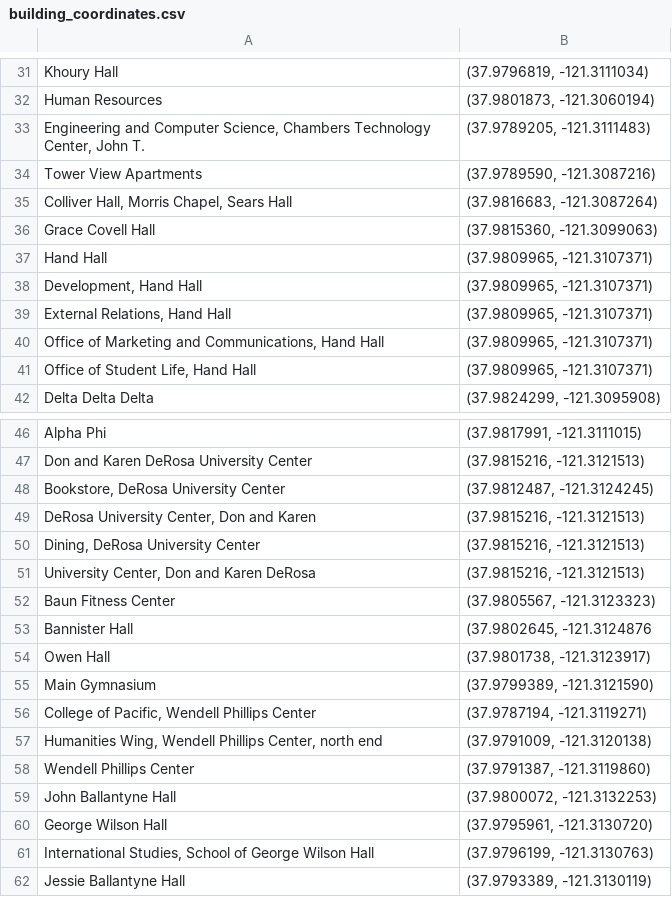
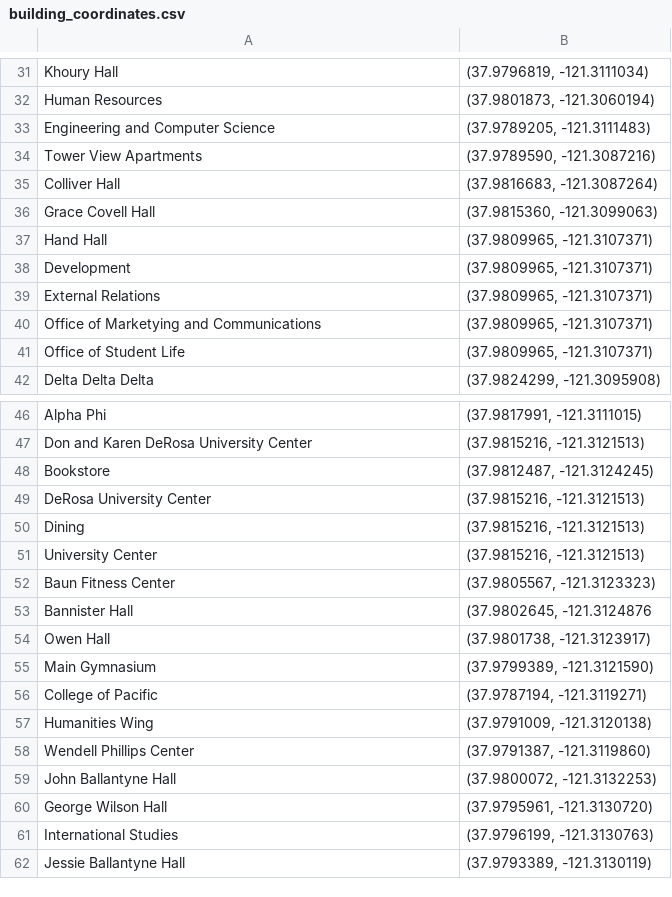
Before and after one commit to comp195/senior-project-spring-2023-walking-tour, a CSV file: app/src/main/res/raw/building_coordinates.csv, drawn as a sheet; only a part is shown, gaps mark what is left out; the diff covers the shown part only.

Commit message:
removed commas from buildings

```diff
--- a/app/src/main/res/raw/building_coordinates.csv
+++ b/app/src/main/res/raw/building_coordinates.csv
@@ -32,11 +32,11 @@ Khoury Hall,"(37.9796819, -121.3111034)"
 Human Resources,"(37.9801873, -121.3060194)"
-"Engineering and Computer Science, Chambers Technology Center, John T.","(37.9789205, -121.3111483)"
+Engineering and Computer Science,"(37.9789205, -121.3111483)"
 Tower View Apartments,"(37.9789590, -121.3087216)"
-"Colliver Hall, Morris Chapel, Sears Hall","(37.9816683, -121.3087264)"
+Colliver Hall,"(37.9816683, -121.3087264)"
 Grace Covell Hall,"(37.9815360, -121.3099063)"
 Hand Hall,"(37.9809965, -121.3107371)"
-"Development, Hand Hall","(37.9809965, -121.3107371)"
-"External Relations, Hand Hall","(37.9809965, -121.3107371)"
-"Office of Marketing and Communications, Hand Hall","(37.9809965, -121.3107371)"
-"Office of Student Life, Hand Hall","(37.9809965, -121.3107371)"
+Development,"(37.9809965, -121.3107371)"
+External Relations,"(37.9809965, -121.3107371)"
+Office of Marketying and Communications,"(37.9809965, -121.3107371)"
+Office of Student Life,"(37.9809965, -121.3107371)"
 Delta Delta Delta,"(37.9824299, -121.3095908)"
@@ -47,6 +47,6 @@ Alpha Phi,"(37.9817991, -121.3111015)"
 Don and Karen DeRosa University Center,"(37.9815216, -121.3121513)"
-"Bookstore, DeRosa University Center","(37.9812487, -121.3124245)"
-"DeRosa University Center, Don and Karen","(37.9815216, -121.3121513)"
-"Dining, DeRosa University Center","(37.9815216, -121.3121513)"
-"University Center, Don and Karen DeRosa","(37.9815216, -121.3121513)"
+Bookstore,"(37.9812487, -121.3124245)"
+DeRosa University Center,"(37.9815216, -121.3121513)"
+Dining,"(37.9815216, -121.3121513)"
+University Center,"(37.9815216, -121.3121513)"
 Baun Fitness Center,"(37.9805567, -121.3123323)"
@@ -55,4 +55,4 @@ Owen Hall,"(37.9801738, -121.3123917)"
 Main Gymnasium,"(37.9799389, -121.3121590)"
-"College of Pacific, Wendell Phillips Center","(37.9787194, -121.3119271)"
-"Humanities Wing, Wendell Phillips Center, north end","(37.9791009, -121.3120138)"
+College of Pacific,"(37.9787194, -121.3119271)"
+Humanities Wing,"(37.9791009, -121.3120138)"
 Wendell Phillips Center,"(37.9791387, -121.3119860)"
@@ -60,3 +60,3 @@ John Ballantyne Hall,"(37.9800072, -121.3132253)"
 George Wilson Hall,"(37.9795961, -121.3130720)"
-"International Studies, School of George Wilson Hall","(37.9796199, -121.3130763)"
+International Studies,"(37.9796199, -121.3130763)"
 Jessie Ballantyne Hall,"(37.9793389, -121.3130119)"
```
Also changed, not shown: 20 edited cells elsewhere in this file, 1 other file.
